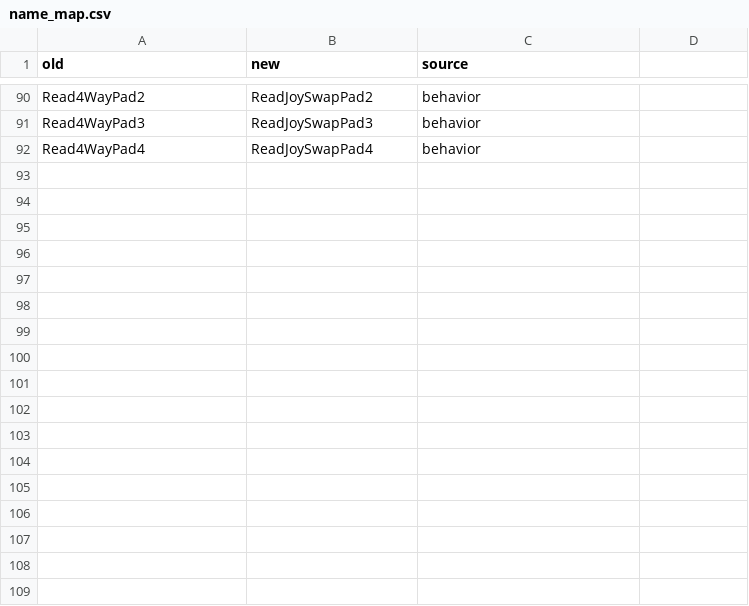
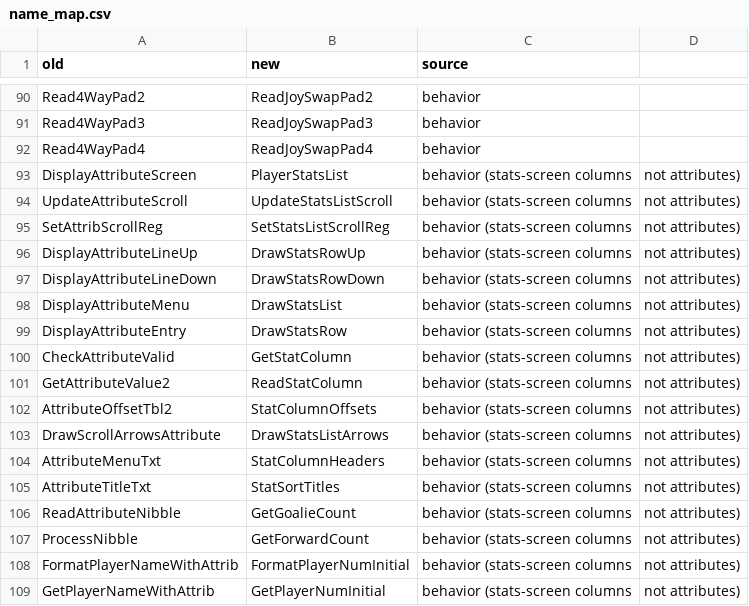
Before and after one commit to StaticEck2026/NHL94Genesis_master, a CSV file: docs/name_map.csv, drawn as a sheet; only a part is shown, gaps mark what is left out; the diff names each change by its address in the sheet, - before the commit and + after, or states it on an @@ line.

Commit message:
Stats-screen 'Attribute' names -> stat names (DisplayAttributeScreen->PlayerStatsList, CheckAttributeValid->GetStatColumn, GetAttributeValue2->ReadStatColumn, AttributeOffsetTbl2->StatColumnOffsets, ...); ReadAttributeNibble->GetGoalieCount, ProcessNibble->GetForwardCount, FormatPlayerNameWithAttrib->FormatPlayerNumInitial; 95 Season* stats copies to match

```diff
--- a/docs/name_map.csv
+++ b/docs/name_map.csv
+row 93: DisplayAttributeScreen | PlayerStatsList | behavior (stats-screen columns | not attributes)
+row 94: UpdateAttributeScroll | UpdateStatsListScroll | behavior (stats-screen columns | not attributes)
+row 95: SetAttribScrollReg | SetStatsListScrollReg | behavior (stats-screen columns | not attributes)
+row 96: DisplayAttributeLineUp | DrawStatsRowUp | behavior (stats-screen columns | not attributes)
+row 97: DisplayAttributeLineDown | DrawStatsRowDown | behavior (stats-screen columns | not attributes)
+row 98: DisplayAttributeMenu | DrawStatsList | behavior (stats-screen columns | not attributes)
+row 99: DisplayAttributeEntry | DrawStatsRow | behavior (stats-screen columns | not attributes)
+row 100: CheckAttributeValid | GetStatColumn | behavior (stats-screen columns | not attributes)
+row 101: GetAttributeValue2 | ReadStatColumn | behavior (stats-screen columns | not attributes)
+row 102: AttributeOffsetTbl2 | StatColumnOffsets | behavior (stats-screen columns | not attributes)
+row 103: DrawScrollArrowsAttribute | DrawStatsListArrows | behavior (stats-screen columns | not attributes)
+row 104: AttributeMenuTxt | StatColumnHeaders | behavior (stats-screen columns | not attributes)
+row 105: AttributeTitleTxt | StatSortTitles | behavior (stats-screen columns | not attributes)
+row 106: ReadAttributeNibble | GetGoalieCount | behavior (stats-screen columns | not attributes)
+row 107: ProcessNibble | GetForwardCount | behavior (stats-screen columns | not attributes)
+row 108: FormatPlayerNameWithAttrib | FormatPlayerNumInitial | behavior (stats-screen columns | not attributes)
+row 109: GetPlayerNameWithAttrib | GetPlayerNumInitial | behavior (stats-screen columns | not attributes)
```
Also changed, not shown: 12 other files.
